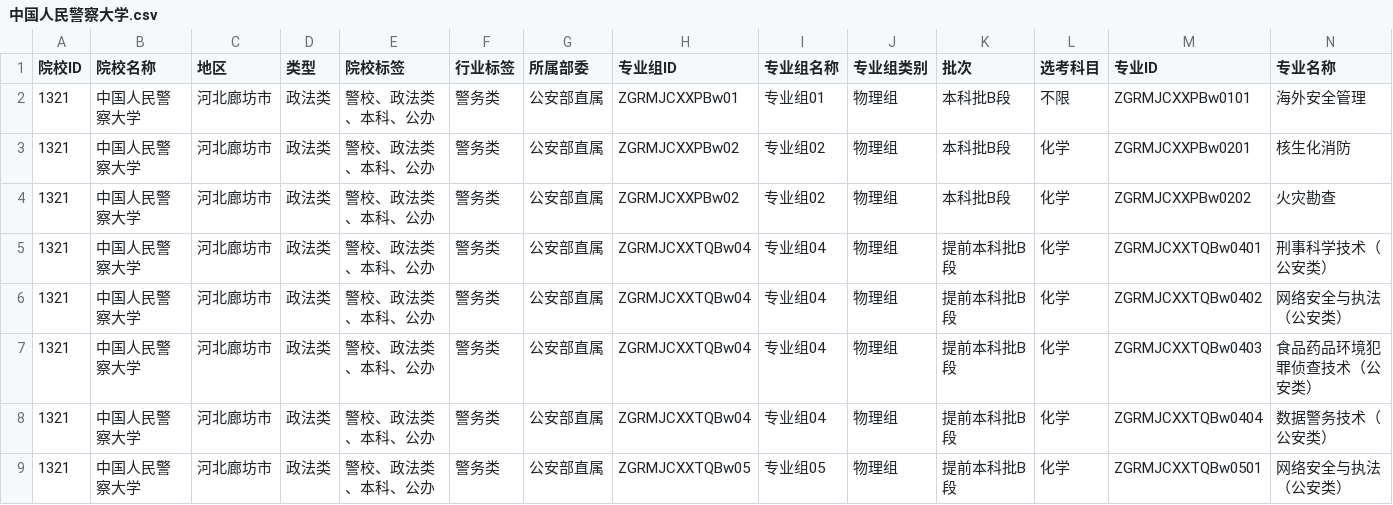
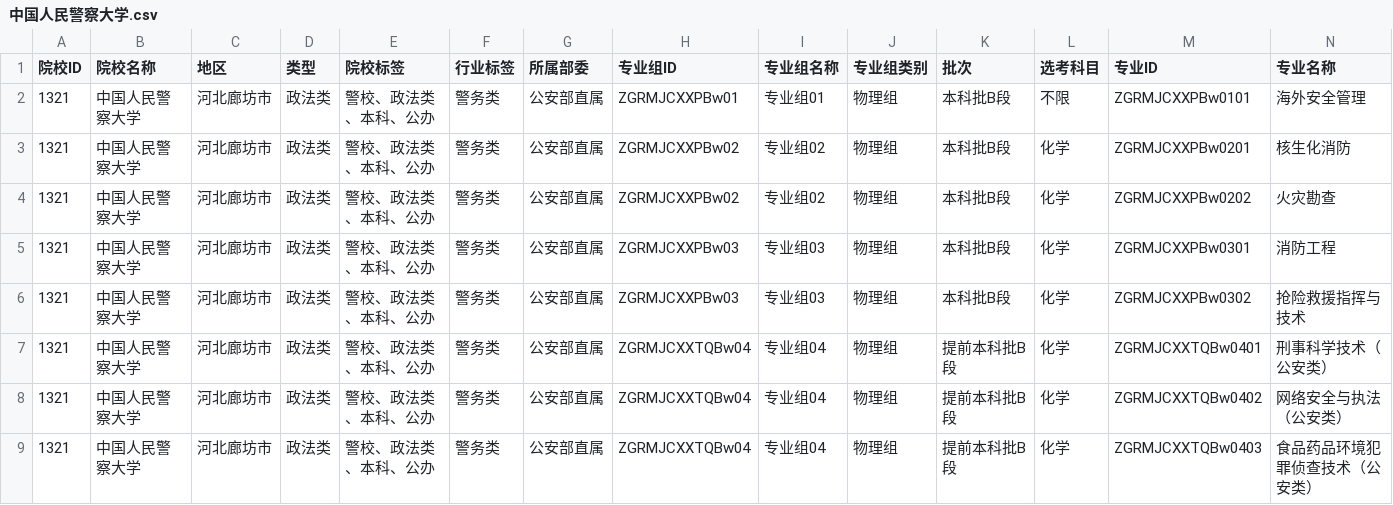
Before and after one commit to ADD574929477/2026, a CSV file: 中国人民警察大学.csv, drawn as a sheet; only a part is shown; the shorter side is filled out with more unchanged rows; rows hold the shown columns only; the diff names each change by its address in the sheet, - before the commit and + after, or states it on an @@ line.

Commit message:
feat: 录入CSV文件数据
Co-authored-by: traeagent <traeagent@users.noreply.github.com>

```diff
--- a/中国人民警察大学.csv
+++ b/中国人民警察大学.csv
+row 5: 1321 | 中国人民警察大学 | 河北廊坊市 | 政法类 | 警校、政法类、本科、公办 | 警务类 | 公安部直属 | ZGRMJCXXPBw03 | 专业组03 | 物理组 | 本科批B段 | 化学 | ZGRMJCXXPBw0301 | 消防工程
+row 6: 1321 | 中国人民警察大学 | 河北廊坊市 | 政法类 | 警校、政法类、本科、公办 | 警务类 | 公安部直属 | ZGRMJCXXPBw03 | 专业组03 | 物理组 | 本科批B段 | 化学 | ZGRMJCXXPBw0302 | 抢险救援指挥与技术
```
